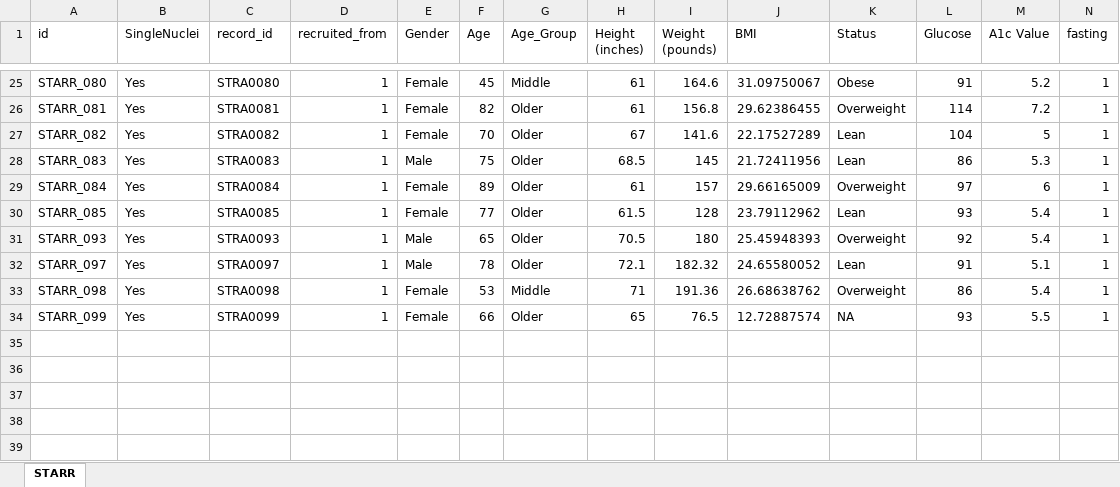
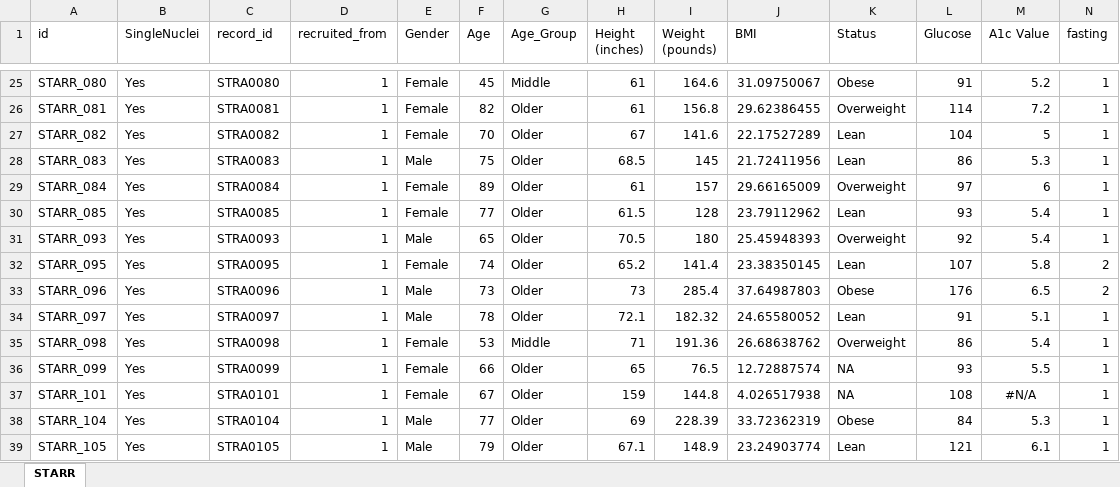
Before and after one commit to dnarna909/UTHSC_cellranger_codes_files, an Excel workbook: RedCap_SubjectsInfo/STARR.sn.all.subject.info.xlsx, sheet STARR, drawn as a sheet; only a part is shown, gaps mark what is left out; values as stored, in another font and other column widths than the file's, no borders; rows hold the shown columns only; the diff names each change by its address in the sheet, - before the commit and + after, or states it on an @@ line.

```diff
--- a/RedCap_SubjectsInfo/STARR.sn.all.subject.info.xlsx (sheet STARR)
+++ b/RedCap_SubjectsInfo/STARR.sn.all.subject.info.xlsx (sheet STARR)
+row 32: STARR_095 | Yes | STRA0095 | 1 | Female | 74 | Older | 65.2 | 141.4 | 23.38350145 | Lean | 107 | 5.8 | 2
+row 33: STARR_096 | Yes | STRA0096 | 1 | Male | 73 | Older | 73 | 285.4 | 37.64987803 | Obese | 176 | 6.5 | 2
+row 37: STARR_101 | Yes | STRA0101 | 1 | Female | 67 | Older | 159 | 144.8 | 4.026517938 | NA | 108 | #N/A | 1
+row 38: STARR_104 | Yes | STRA0104 | 1 | Male | 77 | Older | 69 | 228.39 | 33.72362319 | Obese | 84 | 5.3 | 1
+row 39: STARR_105 | Yes | STRA0105 | 1 | Male | 79 | Older | 67.1 | 148.9 | 23.24903774 | Lean | 121 | 6.1 | 1
```
Also changed, not shown: RedCap_SubjectsInfo/SGLT2.sn.aggr.combine.info.xlsx, RedCap_SubjectsInfo/STARR-BaselineCharacterist_DATA_Final.xlsx, 16 other files.
